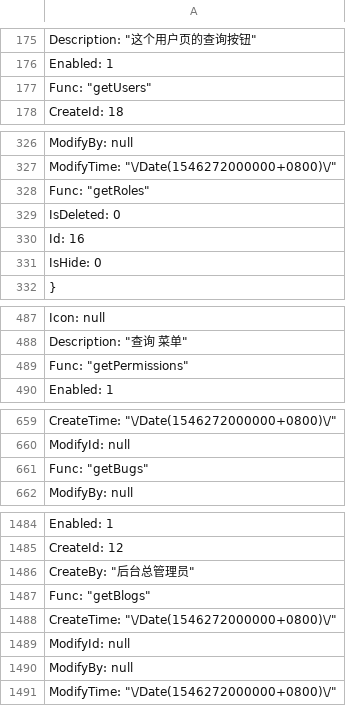
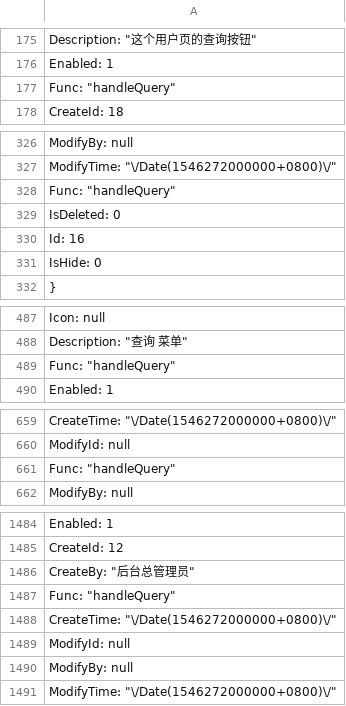
Before and after one commit to anjoy8/Blog.Core, a TSV file: Blog.Core.Api/wwwroot/BlogCore.Data.json/Permission.tsv, drawn as a sheet; only a part is shown, gaps mark what is left out; the diff covers the shown part only.

Commit message:
Update Permission.tsv

```diff
--- a/Blog.Core.Api/wwwroot/BlogCore.Data.json/Permission.tsv
+++ b/Blog.Core.Api/wwwroot/BlogCore.Data.json/Permission.tsv
@@ -176,3 +176,3 @@
     "Enabled": 1,
-    "Func": "getUsers",
+    "Func": "handleQuery",
     "CreateId": 18,
@@ -327,3 +327,3 @@
     "ModifyTime": "\/Date(1546272000000+0800)\/",
-    "Func": "getRoles",
+    "Func": "handleQuery",
     "IsDeleted": 0,
@@ -488,3 +488,3 @@
     "Description": "查询 菜单",
-    "Func": "getPermissions",
+    "Func": "handleQuery",
     "Enabled": 1,
@@ -660,3 +660,3 @@
     "ModifyId": null,
-    "Func": "getBugs",
+    "Func": "handleQuery",
     "ModifyBy": null,
@@ -1486,3 +1486,3 @@
     "CreateBy": "后台总管理员",
-    "Func": "getBlogs",
+    "Func": "handleQuery",
     "CreateTime": "\/Date(1546272000000+0800)\/",
```
Also changed, not shown: 1 edited cell elsewhere in this file.
